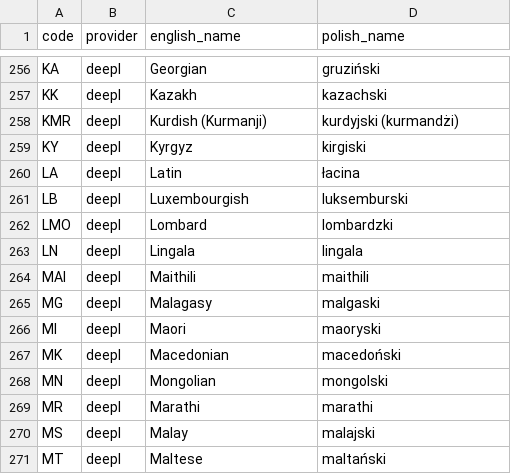
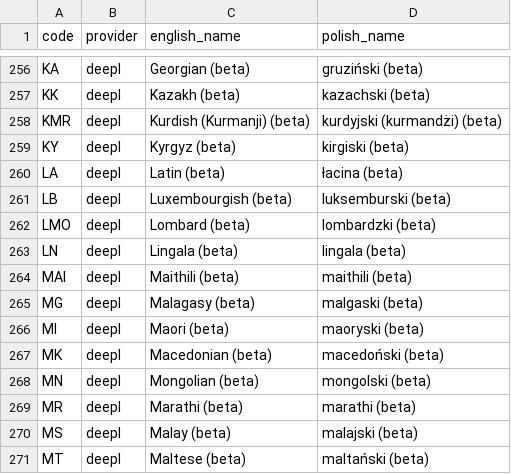
Before and after one commit to tomkam1702/OCR-Translator, a CSV file: resources/language_display_names.csv, drawn as a sheet; only a part is shown, gaps mark what is left out; the diff covers the shown part only; the diff names each change by its address in the sheet, - before the commit and + after, or states it on an @@ line.

Commit message:
Beta Languages 4

```diff
--- a/resources/language_display_names.csv
+++ b/resources/language_display_names.csv
-C256 (english_name): Georgian
+C256 (english_name): Georgian (beta)
-D256 (polish_name): gruziński
+D256 (polish_name): gruziński (beta)
-C257 (english_name): Kazakh
+C257 (english_name): Kazakh (beta)
-D257 (polish_name): kazachski
+D257 (polish_name): kazachski (beta)
-C258 (english_name): Kurdish (Kurmanji)
+C258 (english_name): Kurdish (Kurmanji) (beta)
-D258 (polish_name): kurdyjski (kurmandżi)
+D258 (polish_name): kurdyjski (kurmandżi) (beta)
-C259 (english_name): Kyrgyz
+C259 (english_name): Kyrgyz (beta)
-D259 (polish_name): kirgiski
+D259 (polish_name): kirgiski (beta)
-C260 (english_name): Latin
+C260 (english_name): Latin (beta)
-D260 (polish_name): łacina
+D260 (polish_name): łacina (beta)
-C261 (english_name): Luxembourgish
+C261 (english_name): Luxembourgish (beta)
-D261 (polish_name): luksemburski
+D261 (polish_name): luksemburski (beta)
-C262 (english_name): Lombard
+C262 (english_name): Lombard (beta)
-D262 (polish_name): lombardzki
+D262 (polish_name): lombardzki (beta)
-C263 (english_name): Lingala
+C263 (english_name): Lingala (beta)
-D263 (polish_name): lingala
+D263 (polish_name): lingala (beta)
-C264 (english_name): Maithili
+C264 (english_name): Maithili (beta)
-D264 (polish_name): maithili
+D264 (polish_name): maithili (beta)
-C265 (english_name): Malagasy
+C265 (english_name): Malagasy (beta)
-D265 (polish_name): malgaski
+D265 (polish_name): malgaski (beta)
-C266 (english_name): Maori
+C266 (english_name): Maori (beta)
-D266 (polish_name): maoryski
+D266 (polish_name): maoryski (beta)
-C267 (english_name): Macedonian
+C267 (english_name): Macedonian (beta)
-D267 (polish_name): macedoński
+D267 (polish_name): macedoński (beta)
-C268 (english_name): Mongolian
+C268 (english_name): Mongolian (beta)
-D268 (polish_name): mongolski
+D268 (polish_name): mongolski (beta)
-C269 (english_name): Marathi
+C269 (english_name): Marathi (beta)
-D269 (polish_name): marathi
+D269 (polish_name): marathi (beta)
-C270 (english_name): Malay
+C270 (english_name): Malay (beta)
-D270 (polish_name): malajski
+D270 (polish_name): malajski (beta)
-C271 (english_name): Maltese
+C271 (english_name): Maltese (beta)
-D271 (polish_name): maltański
+D271 (polish_name): maltański (beta)
```
Also changed, not shown: 118 edited cells elsewhere in this file.
